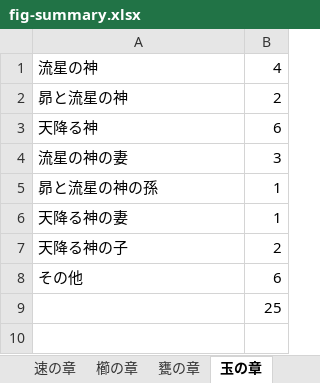
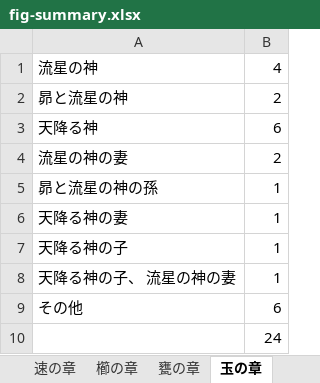
Before and after one commit to sakamachi-hideyuki/meteors, an Excel workbook: images/fig-summary/fig-summary.xlsx, sheet 玉の章, drawn as a sheet; values as stored, in another font and other column widths than the file's, no borders; charts and pictures not drawn; addresses are those after the commit; the diff names each change by its address in the sheet, - before the commit and + after, or states it on an @@ line.

```diff
--- a/images/fig-summary/fig-summary.xlsx (sheet 玉の章)
+++ b/images/fig-summary/fig-summary.xlsx (sheet 玉の章)
-B4: 3
+B4: 2
-B7: 2
+B7: 1
+row 8: 天降る神の子、 流星の神の妻 | 1
-B10: 25
+B10: 24
```
Also changed, not shown: sheet 火の章, charts or pictures, 19 other files.
